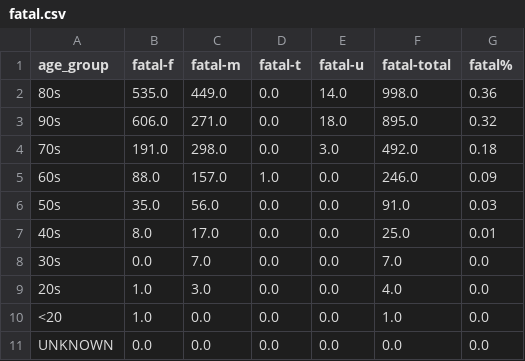
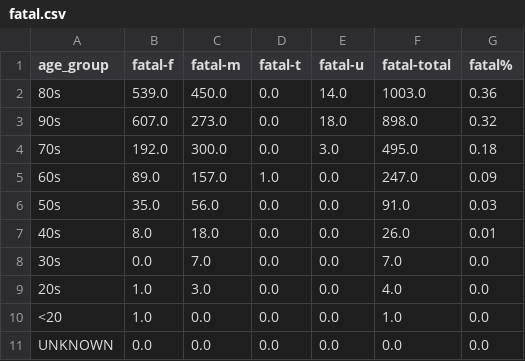
Before and after one commit to tamccullough/covon, a CSV file: datasets/2020/fatal.csv, drawn as a sheet.

Commit message:
updating all data

```diff
--- a/datasets/2020/fatal.csv
+++ b/datasets/2020/fatal.csv
@@ -1,8 +1,8 @@
 age_group,fatal-f,fatal-m,fatal-t,fatal-u,fatal-total,fatal%
-80s,535.0,449.0,0.0,14.0,998.0,0.36
-90s,606.0,271.0,0.0,18.0,895.0,0.32
-70s,191.0,298.0,0.0,3.0,492.0,0.18
-60s,88.0,157.0,1.0,0.0,246.0,0.09
+80s,539.0,450.0,0.0,14.0,1003.0,0.36
+90s,607.0,273.0,0.0,18.0,898.0,0.32
+70s,192.0,300.0,0.0,3.0,495.0,0.18
+60s,89.0,157.0,1.0,0.0,247.0,0.09
 50s,35.0,56.0,0.0,0.0,91.0,0.03
-40s,8.0,17.0,0.0,0.0,25.0,0.01
+40s,8.0,18.0,0.0,0.0,26.0,0.01
 30s,0.0,7.0,0.0,0.0,7.0,0.0
```
Also changed, not shown: datasets/2020/infected.csv, datasets/2020/on_cases.csv, 55 other files.
